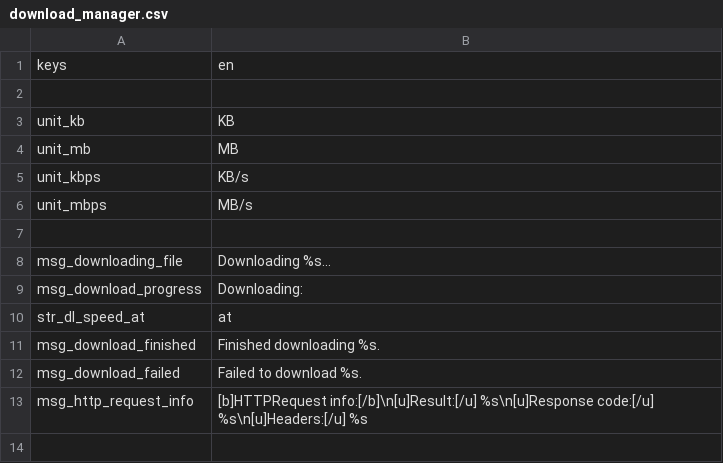
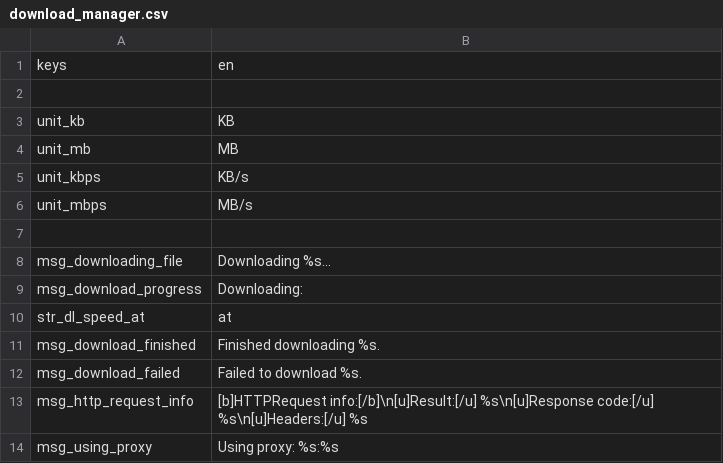
Before and after one commit to CrimsonCrossBunker/Catapult, a CSV file: text/en/download_manager.csv, drawn as a sheet.

```diff
--- a/text/en/download_manager.csv
+++ b/text/en/download_manager.csv
@@ -13 +13,2 @@
 "msg_http_request_info","[b]HTTPRequest info:[/b]\n[u]Result:[/u] %s\n[u]Response code:[/u] %s\n[u]Headers:[/u] %s"
+"msg_using_proxy","Using proxy: %s:%s"
```
Also changed, not shown: text/en/settings_tab.csv, text/zh/download_manager.csv, 13 other files.
